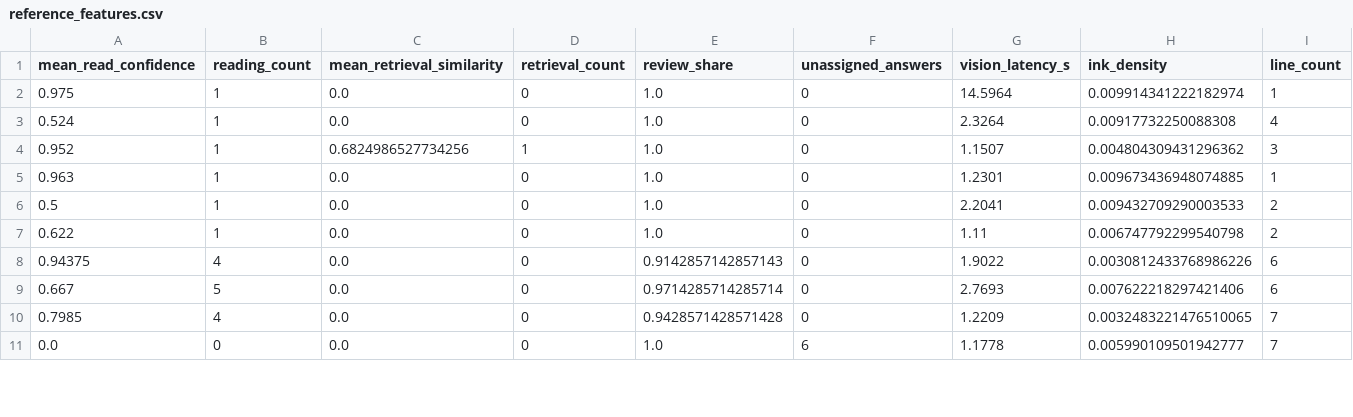
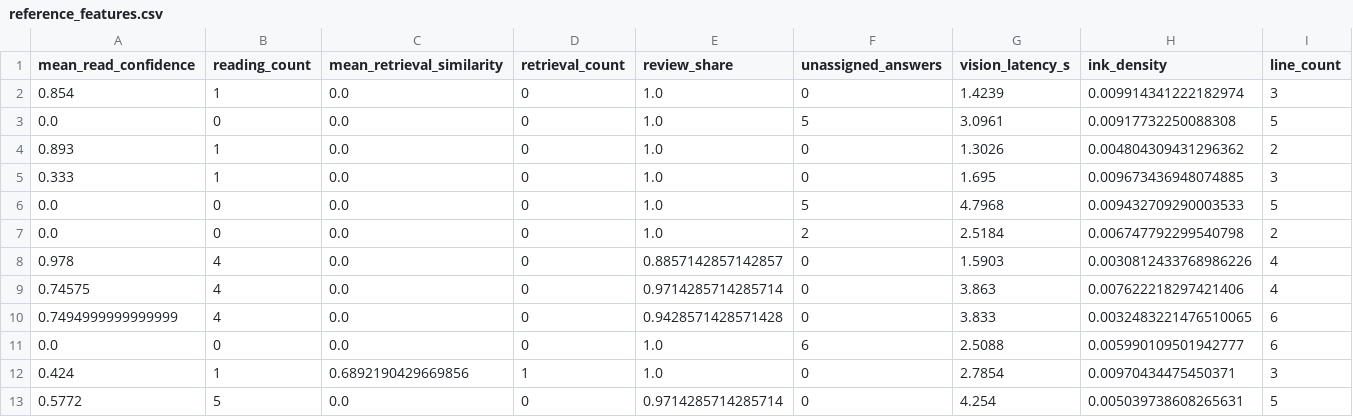
Before and after one commit to annaserrag/daiist-group-project, a CSV file: monitoring/reference_features.csv, drawn as a sheet; only a part is shown; the diff covers the shown part only.

```diff
--- a/monitoring/reference_features.csv
+++ b/monitoring/reference_features.csv
@@ -1,11 +1,13 @@
 mean_read_confidence,reading_count,mean_retrieval_similarity,retrieval_count,review_share,unassigned_answers,vision_latency_s,ink_density,line_count
-0.975,1,0.0,0,1.0,0,14.5964,0.009914341222182974,1
-0.524,1,0.0,0,1.0,0,2.3264,0.00917732250088308,4
-0.952,1,0.6824986527734256,1,1.0,0,1.1507,0.004804309431296362,3
-0.963,1,0.0,0,1.0,0,1.2301,0.009673436948074885,1
-0.5,1,0.0,0,1.0,0,2.2041,0.009432709290003533,2
-0.622,1,0.0,0,1.0,0,1.11,0.006747792299540798,2
-0.94375,4,0.0,0,0.9142857142857143,0,1.9022,0.0030812433768986226,6
-0.667,5,0.0,0,0.9714285714285714,0,2.7693,0.007622218297421406,6
-0.7985,4,0.0,0,0.9428571428571428,0,1.2209,0.0032483221476510065,7
-0.0,0,0.0,0,1.0,6,1.1778,0.005990109501942777,7
+0.854,1,0.0,0,1.0,0,1.4239,0.009914341222182974,3
+0.0,0,0.0,0,1.0,5,3.0961,0.00917732250088308,5
+0.893,1,0.0,0,1.0,0,1.3026,0.004804309431296362,2
+0.333,1,0.0,0,1.0,0,1.695,0.009673436948074885,3
+0.0,0,0.0,0,1.0,5,4.7968,0.009432709290003533,5
+0.0,0,0.0,0,1.0,2,2.5184,0.006747792299540798,2
+0.978,4,0.0,0,0.8857142857142857,0,1.5903,0.0030812433768986226,4
+0.74575,4,0.0,0,0.9714285714285714,0,3.863,0.007622218297421406,4
+0.7494999999999999,4,0.0,0,0.9428571428571428,0,3.833,0.0032483221476510065,6
+0.0,0,0.0,0,1.0,6,2.5088,0.005990109501942777,6
+0.424,1,0.6892190429669856,1,1.0,0,2.7854,0.00970434475450371,3
+0.5772,5,0.0,0,0.9714285714285714,0,4.254,0.005039738608265631,5
```
Also changed, not shown: 2 added rows, 4 removed rows and 50 edited cells elsewhere in this file, 5 other files.
